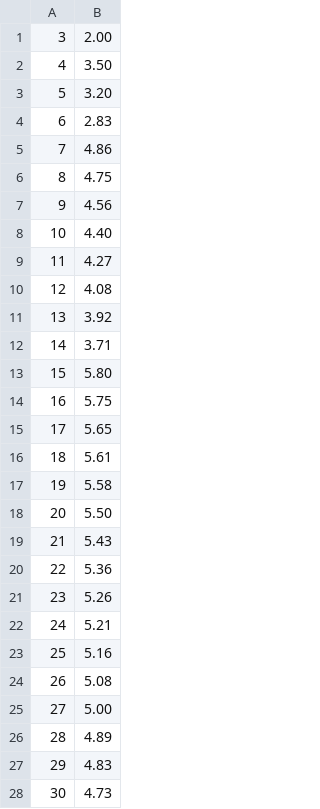
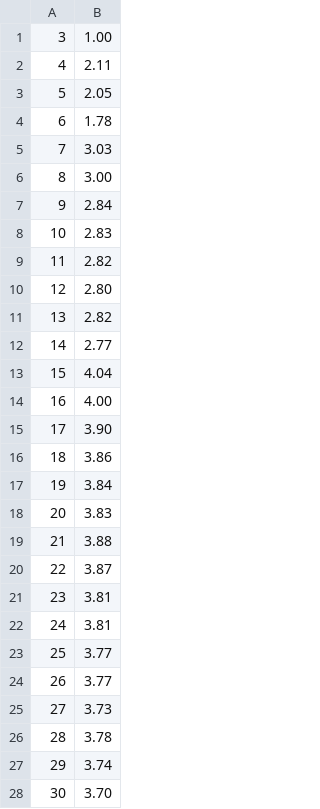
Before and after one commit to davidolima/external-sorting, a CSV file: results/alpha_test_Cascade.csv, drawn as a sheet; only a part is shown; the diff covers the shown part only.

```diff
--- a/results/alpha_test_Cascade.csv
+++ b/results/alpha_test_Cascade.csv
@@ -1,28 +1,28 @@
-3, 2.00
-4, 3.50
-5, 3.20
-6, 2.83
-7, 4.86
-8, 4.75
-9, 4.56
-10, 4.40
-11, 4.27
-12, 4.08
-13, 3.92
-14, 3.71
-15, 5.80
-16, 5.75
-17, 5.65
-18, 5.61
-19, 5.58
-20, 5.50
-21, 5.43
-22, 5.36
-23, 5.26
-24, 5.21
-25, 5.16
-26, 5.08
-27, 5.00
-28, 4.89
-29, 4.83
-30, 4.73
+3, 1.00
+4, 2.11
+5, 2.05
+6, 1.78
+7, 3.03
+8, 3.00
+9, 2.84
+10, 2.83
+11, 2.82
+12, 2.80
+13, 2.82
+14, 2.77
+15, 4.04
+16, 4.00
+17, 3.90
+18, 3.86
+19, 3.84
+20, 3.83
+21, 3.88
+22, 3.87
+23, 3.81
+24, 3.81
+25, 3.77
+26, 3.77
+27, 3.73
+28, 3.78
+29, 3.74
+30, 3.70
```
Also changed, not shown: 69 edited cells elsewhere in this file, results/alpha_test_PWays.csv, 7 other files.
